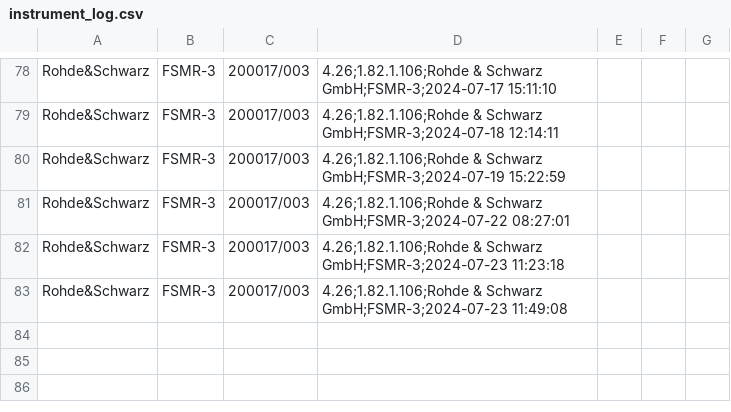
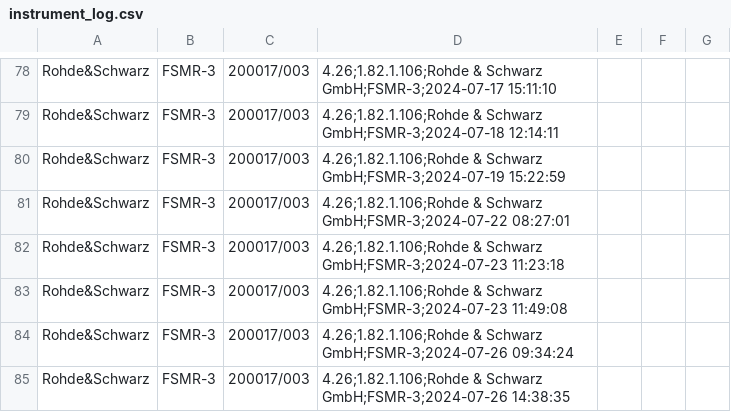
Before and after one commit to JoaoPedro97/Spectrogram_Project, a CSV file: logs/instrument_log.csv, drawn as a sheet; only a part is shown, gaps mark what is left out.

```diff
--- a/logs/instrument_log.csv
+++ b/logs/instrument_log.csv
@@ -83 +83,3 @@ Rohde&Schwarz,FSMR-3,200017/003,4.26;1.82.1.106;Rohde & Schwarz GmbH;FSMR-3;2024
 Rohde&Schwarz,FSMR-3,200017/003,4.26;1.82.1.106;Rohde & Schwarz GmbH;FSMR-3;2024-07-23 11:49:08
+Rohde&Schwarz,FSMR-3,200017/003,4.26;1.82.1.106;Rohde & Schwarz GmbH;FSMR-3;2024-07-26 09:34:24
+Rohde&Schwarz,FSMR-3,200017/003,4.26;1.82.1.106;Rohde & Schwarz GmbH;FSMR-3;2024-07-26 14:38:35
```
Also changed, not shown: logs/frequency_stability_426-2.csv, logs/frequency_stability_457-5.csv, 27 other files.
